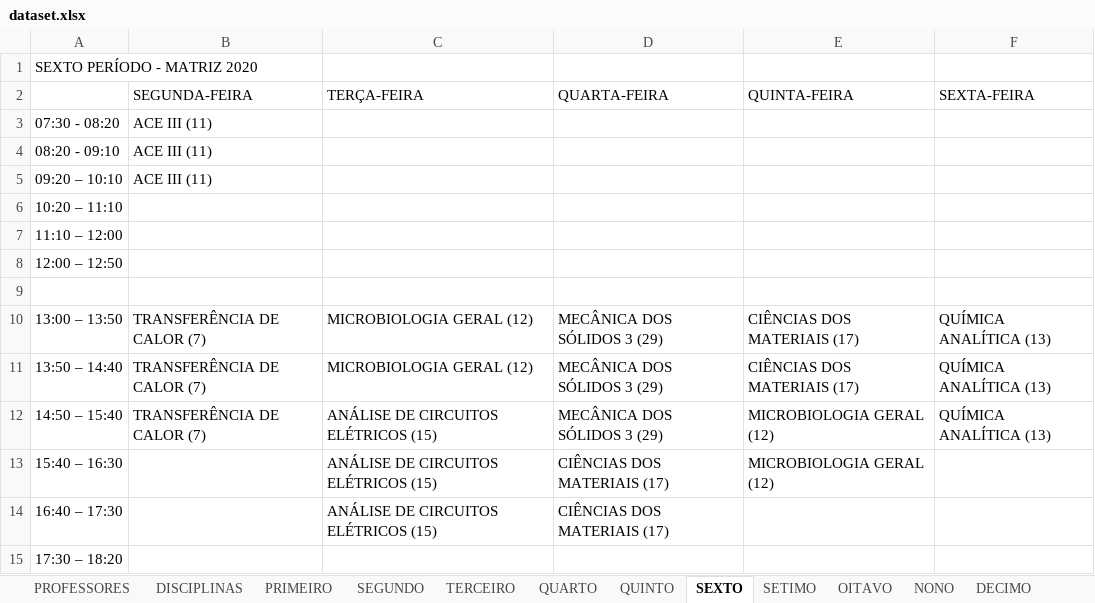
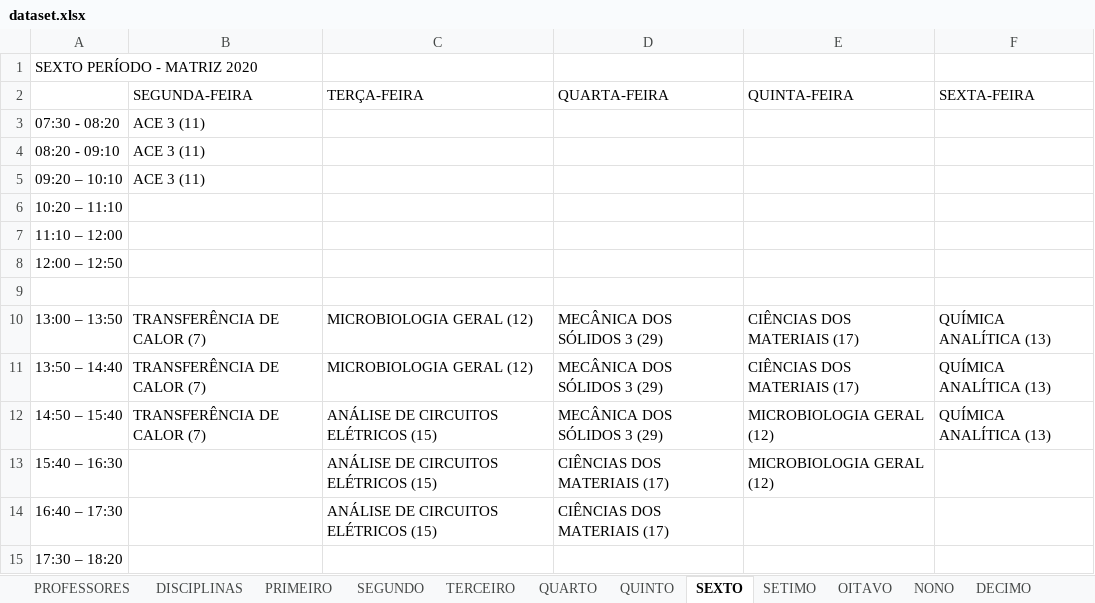
Before and after one commit to igorcavalcantetorres/GESTAO_OFERTA_ACADEMICA, an Excel workbook: dataset.xlsx, sheet SEXTO, drawn as a sheet; values as stored, in another font and other column widths than the file's, no borders; the diff names each change by its address in the sheet, - before the commit and + after, or states it on an @@ line.

```diff
--- a/dataset.xlsx (sheet SEXTO)
+++ b/dataset.xlsx (sheet SEXTO)
-B3:B5 (SEGUNDA-FEIRA): ACE III (11)
+B3:B5 (SEGUNDA-FEIRA): ACE 3 (11)
```
Also changed, not shown: sheet OITAVO, sheet EXTRA.
